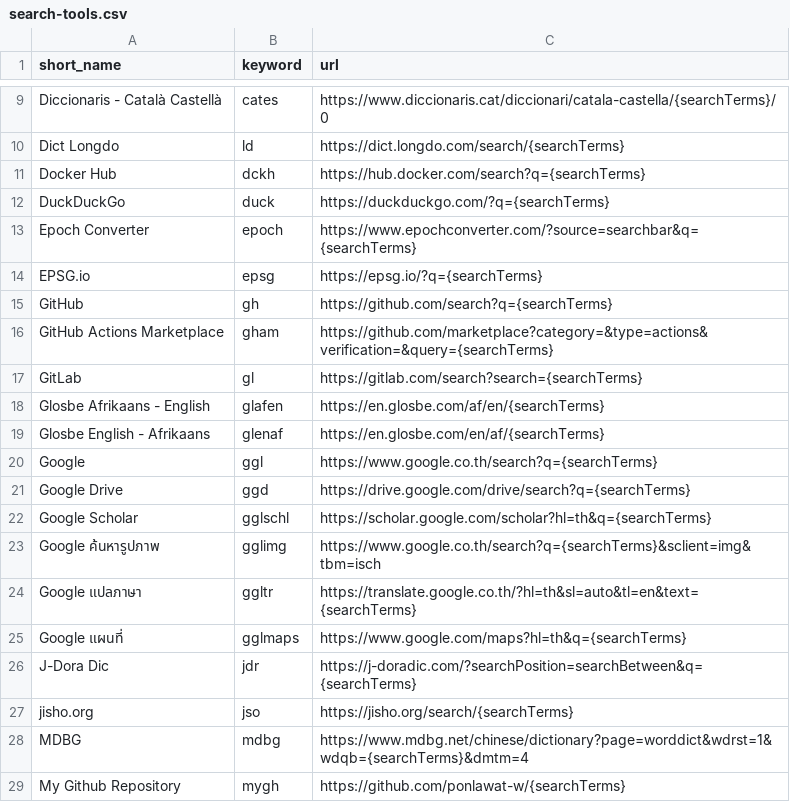
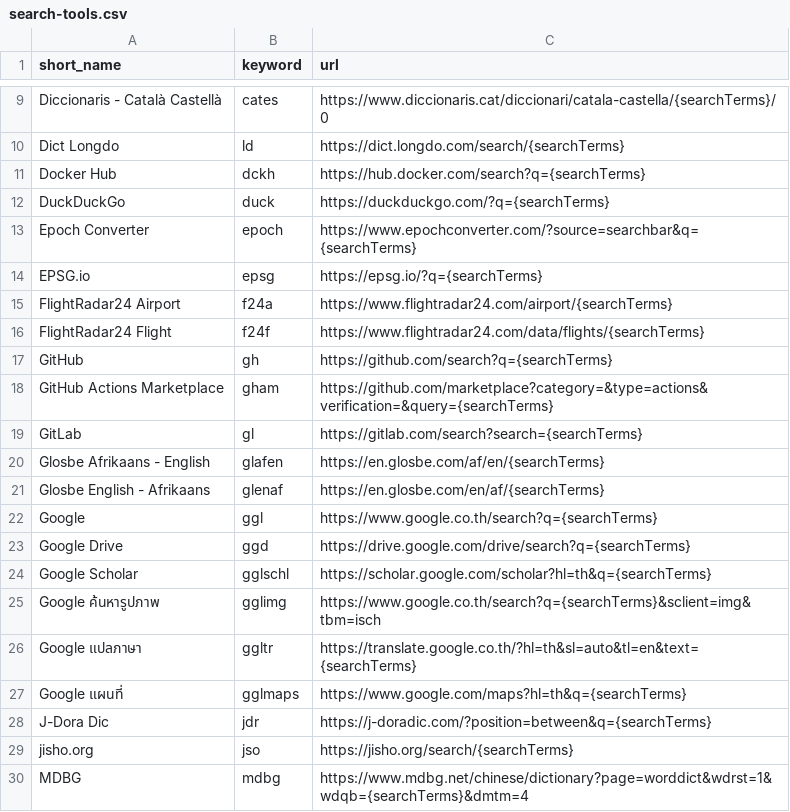
Before and after one commit to ponlawat-w/browser-search-tools, a CSV file: search-tools.csv, drawn as a sheet; only a part is shown, gaps mark what is left out; the shorter side is filled out with more unchanged rows.

```diff
--- a/search-tools.csv
+++ b/search-tools.csv
@@ -14,2 +14,4 @@ Epoch Converter,epoch,https://www.epochconverter.com/?source=searchbar&q={search
 EPSG.io,epsg,https://epsg.io/?q={searchTerms}
+FlightRadar24 Airport,f24a,https://www.flightradar24.com/airport/{searchTerms}
+FlightRadar24 Flight,f24f,https://www.flightradar24.com/data/flights/{searchTerms}
 GitHub,gh,https://github.com/search?q={searchTerms}
@@ -25,3 +27,3 @@ Google แปลภาษา,ggltr,https://translate.google.co.th/?hl=th&sl=auto
 Google แผนที่,gglmaps,https://www.google.com/maps?hl=th&q={searchTerms}
-J-Dora Dic,jdr,https://j-doradic.com/?searchPosition=searchBetween&q={searchTerms}
+J-Dora Dic,jdr,https://j-doradic.com/?position=between&q={searchTerms}
 jisho.org,jso,https://jisho.org/search/{searchTerms}
```
Also changed, not shown: 1 other file.
